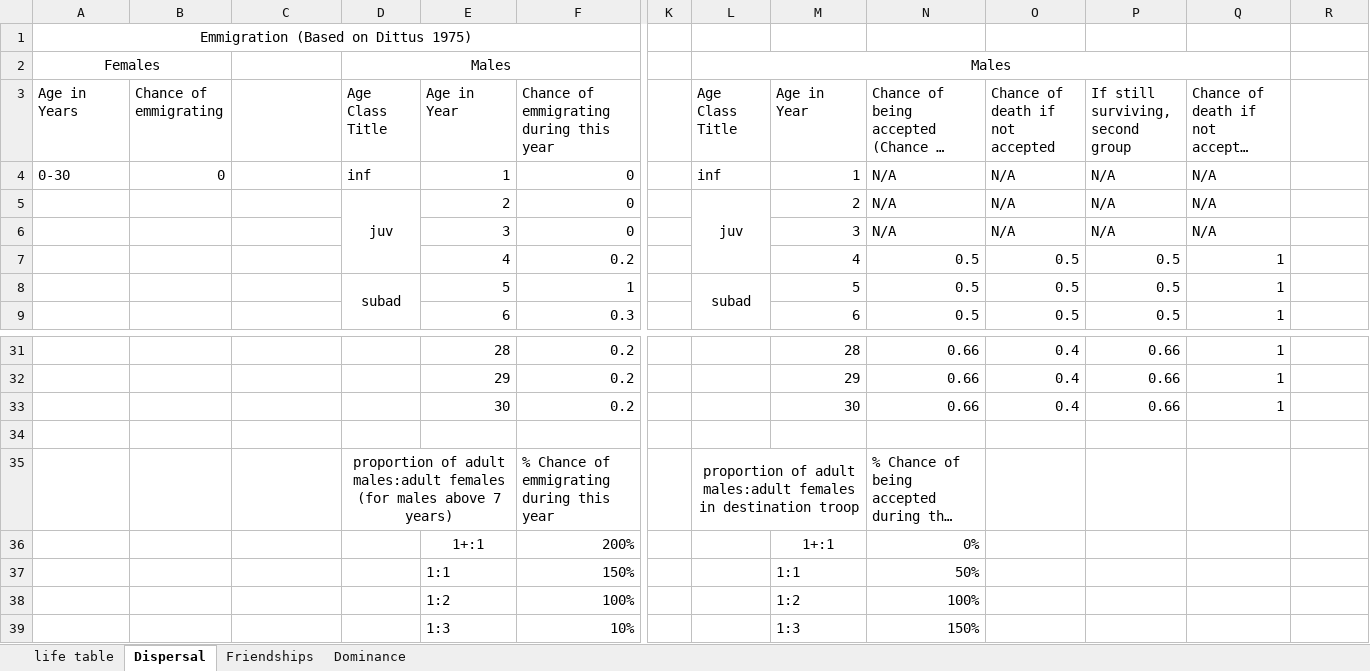
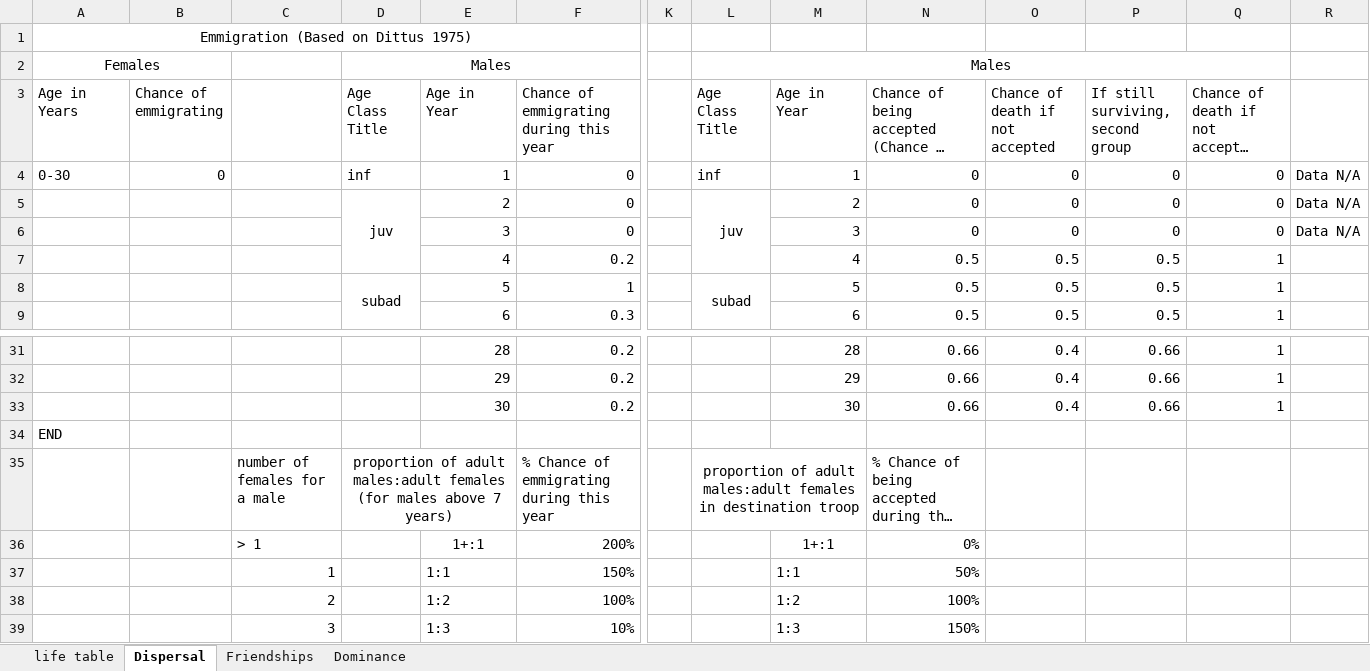
Before and after one commit to adeeshaek/primate-social-network, an Excel workbook: Excel Files/life_table.xlsx, sheet Dispersal, drawn as a sheet; only a part is shown, gaps mark what is left out; long unchanged cells end in …; values as stored, in another font and other column widths than the file's, no borders; removed rows and columns are numbered as before the commit, all else as after; rows hold the shown columns only; the diff names each change by its address in the sheet, - before the commit and + after, or states it on an @@ line.

```diff
--- a/Excel Files/life_table.xlsx (sheet Dispersal)
+++ b/Excel Files/life_table.xlsx (sheet Dispersal)
-N4:N5: N/A
+N4:N5: 0
-O4:O5 (Chance of death if not accepted): N/A
+O4:O5 (Chance of death if not accepted): 0
-P4:P5 (If still surviving, second group): N/A
+P4:P5 (If still surviving, second group): 0
-Q4:Q5: N/A
+Q4:Q5: 0
-R4:R5: (empty)
+R4:R5: Data N/A
-row 6:  |  |  |  | 3 | 0 |  |  | 3 | N/A | N/A | N/A | N/A
+row 6:  |  |  |  | 3 | 0 |  |  | 3 | 0 | 0 | 0 | 0 | Data N/A
-A34 (Age in Years): (empty)
+A34 (Age in Years): END
-C35: (empty)
+C35: number of females for a male
-C36: (empty)
+C36: > 1
-C37: (empty)
+C37: 1
-C38: (empty)
+C38: 2
-C39: (empty)
+C39: 3
```
Also changed, not shown: 2 other files.
